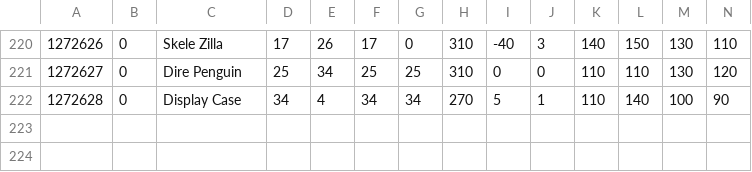
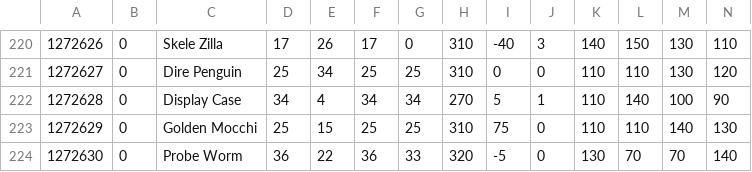
Before and after one commit to ranchercommunity/mrdx_reloaded, a CSV file: MRDX.Game.MoreMonsters/NewMonsterData/MDATA_MONSTER.csv, drawn as a sheet; only a part is shown, gaps mark what is left out; rows hold the shown columns only; the diff names each change by its address in the sheet, - before the commit and + after, or states it on an @@ line.

Commit message:
More Monsters v0.5.0 - Part 2

```diff
--- a/MRDX.Game.MoreMonsters/NewMonsterData/MDATA_MONSTER.csv
+++ b/MRDX.Game.MoreMonsters/NewMonsterData/MDATA_MONSTER.csv
+row 223: 1272629 | 0 | Golden Mocchi | 25 | 15 | 25 | 25 | 310 | 75 | 0 | 110 | 110 | 140 | 130
+row 224: 1272630 | 0 | Probe Worm | 36 | 22 | 36 | 33 | 320 | -5 | 0 | 130 | 70 | 70 | 140
```
Also changed, not shown: 17 other files.
